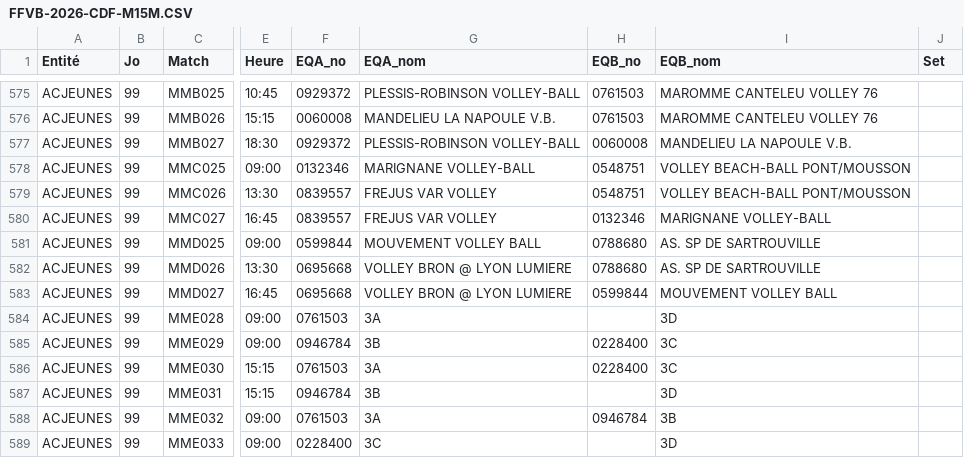
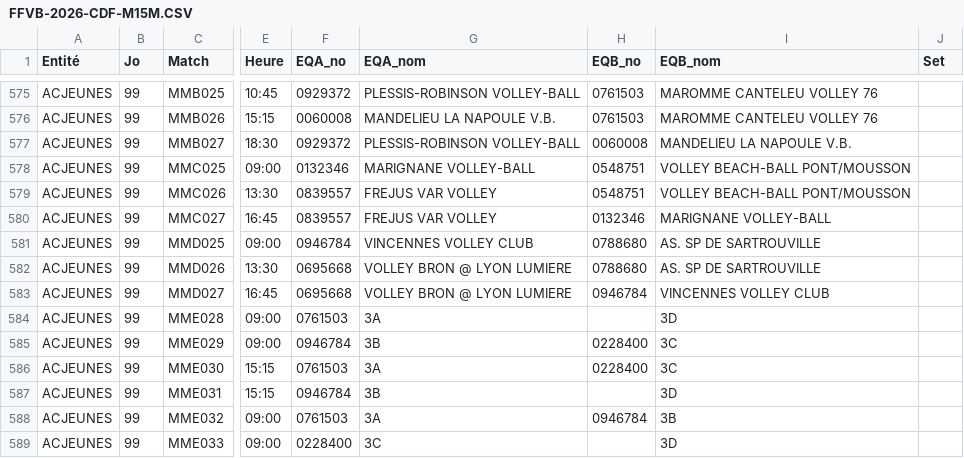
Before and after one commit to gillesdandrea/vb-stats, a CSV file: data/FFVB-2026-CDF-M15M.CSV, drawn as a sheet; only a part is shown, gaps mark what is left out; the diff names each change by its address in the sheet, - before the commit and + after, or states it on an @@ line.

```diff
--- a/data/FFVB-2026-CDF-M15M.CSV
+++ b/data/FFVB-2026-CDF-M15M.CSV
-F581 (EQA_no): 0599844
+F581 (EQA_no): 0946784
-G581 (EQA_nom): MOUVEMENT VOLLEY BALL
+G581 (EQA_nom): VINCENNES VOLLEY CLUB
-H583 (EQB_no): 0599844
+H583 (EQB_no): 0946784
-I583 (EQB_nom): MOUVEMENT VOLLEY BALL
+I583 (EQB_nom): VINCENNES VOLLEY CLUB
```
Also changed, not shown: data/FFVB-2026-CDF-M18F.CSV, data/FFVB-2026-CDF-M18M.CSV.
